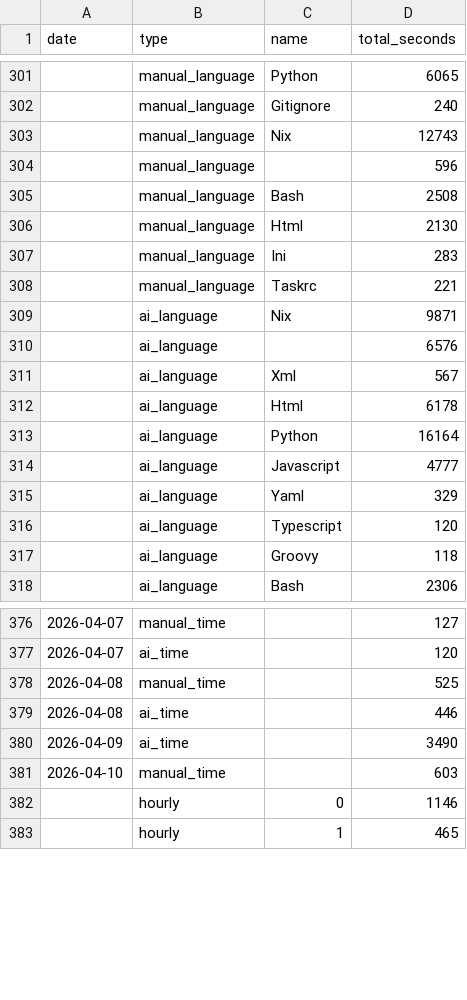
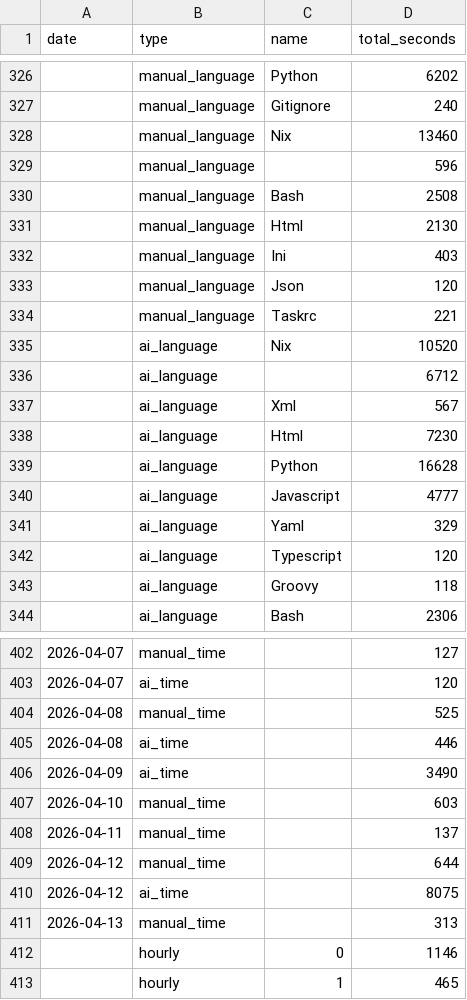
Before and after one commit to f0ldspace/blog, a CSV file: _data/programming-2026.csv, drawn as a sheet; only a part is shown, gaps mark what is left out; the diff covers the shown part only.

```diff
--- a/_data/programming-2026.csv
+++ b/_data/programming-2026.csv
@@ -301,4 +326,4 @@ date,type,name,total_seconds
-,manual_language,Python,6065
+,manual_language,Python,6202
 ,manual_language,Gitignore,240
-,manual_language,Nix,12743
+,manual_language,Nix,13460
 ,manual_language,,596
@@ -306,9 +331,10 @@ date,type,name,total_seconds
 ,manual_language,Html,2130
-,manual_language,Ini,283
+,manual_language,Ini,403
+,manual_language,Json,120
 ,manual_language,Taskrc,221
-,ai_language,Nix,9871
-,ai_language,,6576
+,ai_language,Nix,10520
+,ai_language,,6712
 ,ai_language,Xml,567
-,ai_language,Html,6178
-,ai_language,Python,16164
+,ai_language,Html,7230
+,ai_language,Python,16628
 ,ai_language,Javascript,4777
@@ -381,2 +407,6 @@ date,type,name,total_seconds
 2026-04-10,manual_time,,603
+2026-04-11,manual_time,,137
+2026-04-12,manual_time,,644
+2026-04-12,ai_time,,8075
+2026-04-13,manual_time,,313
 ,hourly,0,1146
```
Also changed, not shown: 25 added rows and 15 edited cells elsewhere in this file, _data/anki-2026.csv, _data/anki-all.csv.
